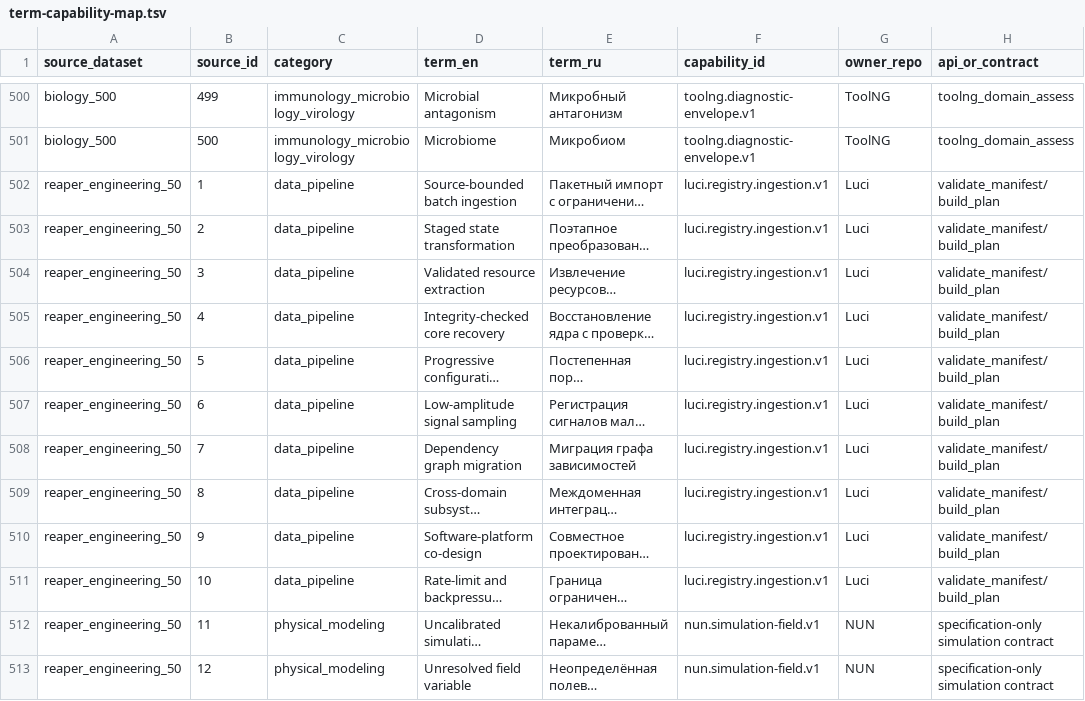
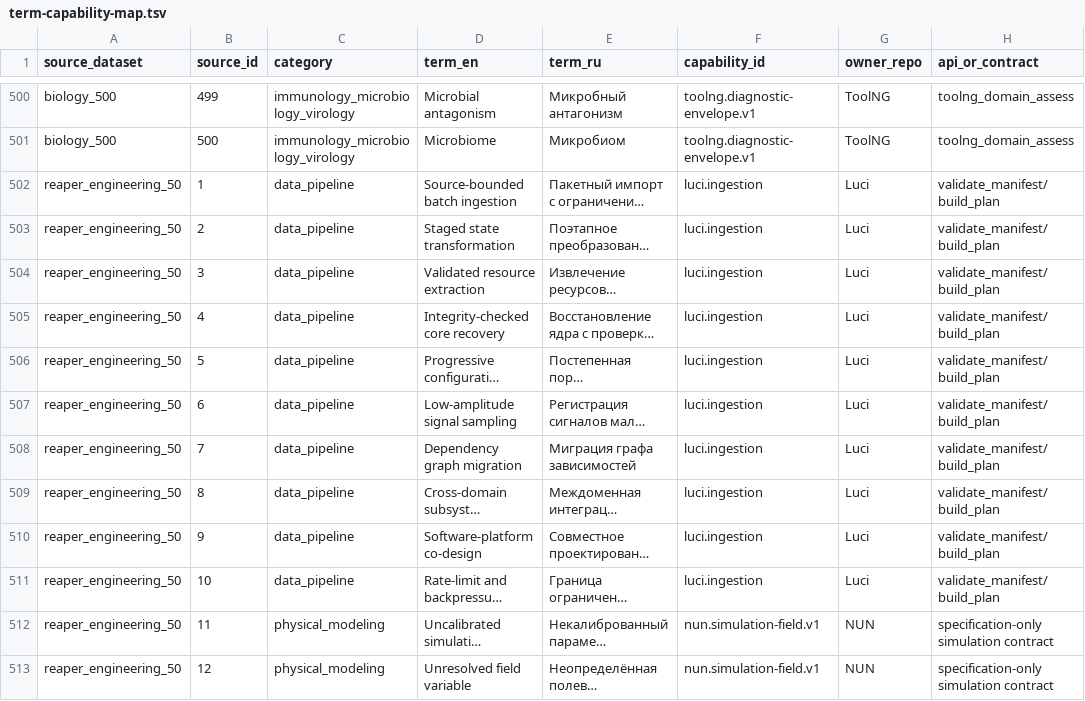
Before and after one commit to bboroski/SAMBU, a TSV file: data/domain/term-capability-map.tsv, drawn as a sheet; only a part is shown, gaps mark what is left out; long unchanged cells end in …; the diff names each change by its address in the sheet, - before the commit and + after, or states it on an @@ line.

Commit message:
Align mapping with Luci ingestion capability ID

```diff
--- a/data/domain/term-capability-map.tsv
+++ b/data/domain/term-capability-map.tsv
-F502:F511 (capability_id): luci.registry.ingestion.v1
+F502:F511 (capability_id): luci.ingestion
```
